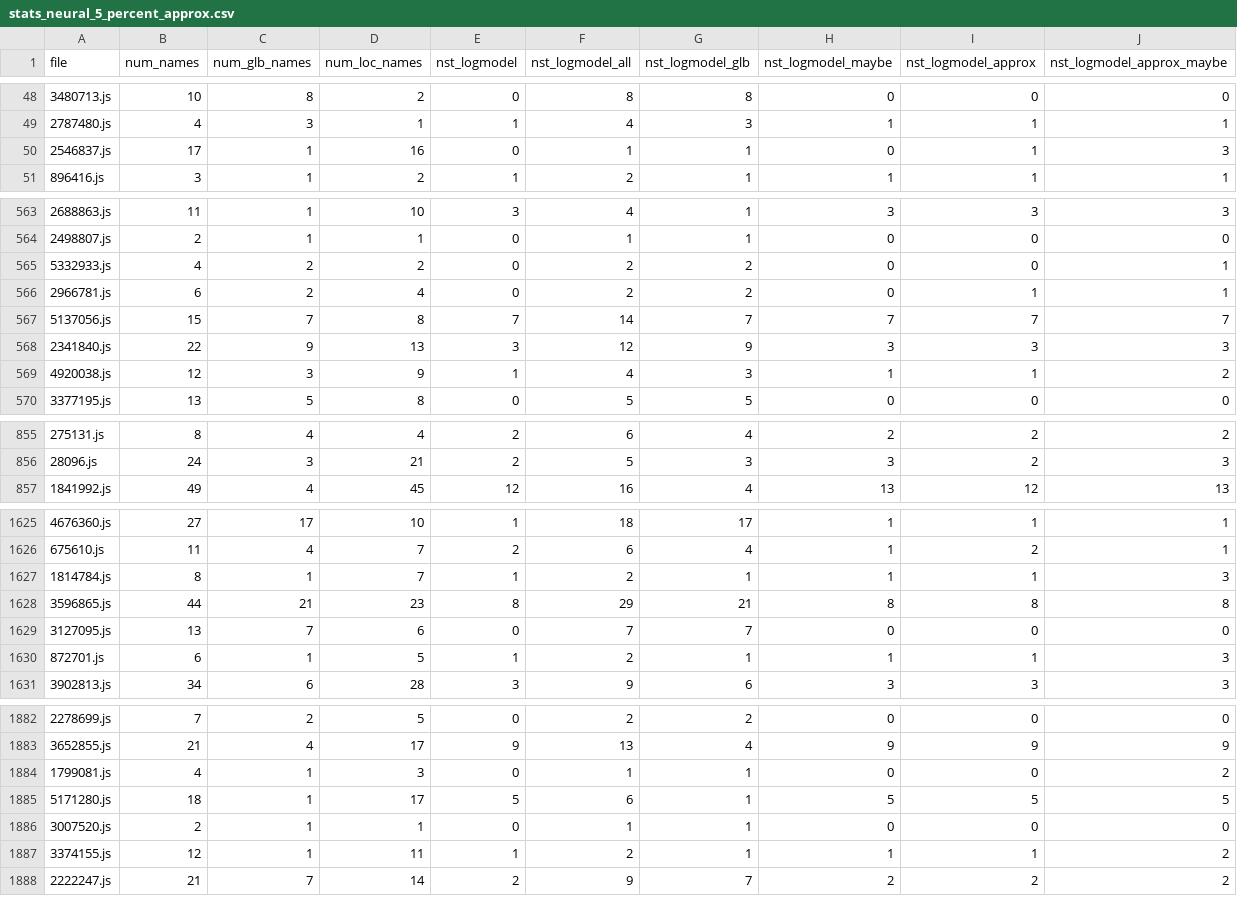
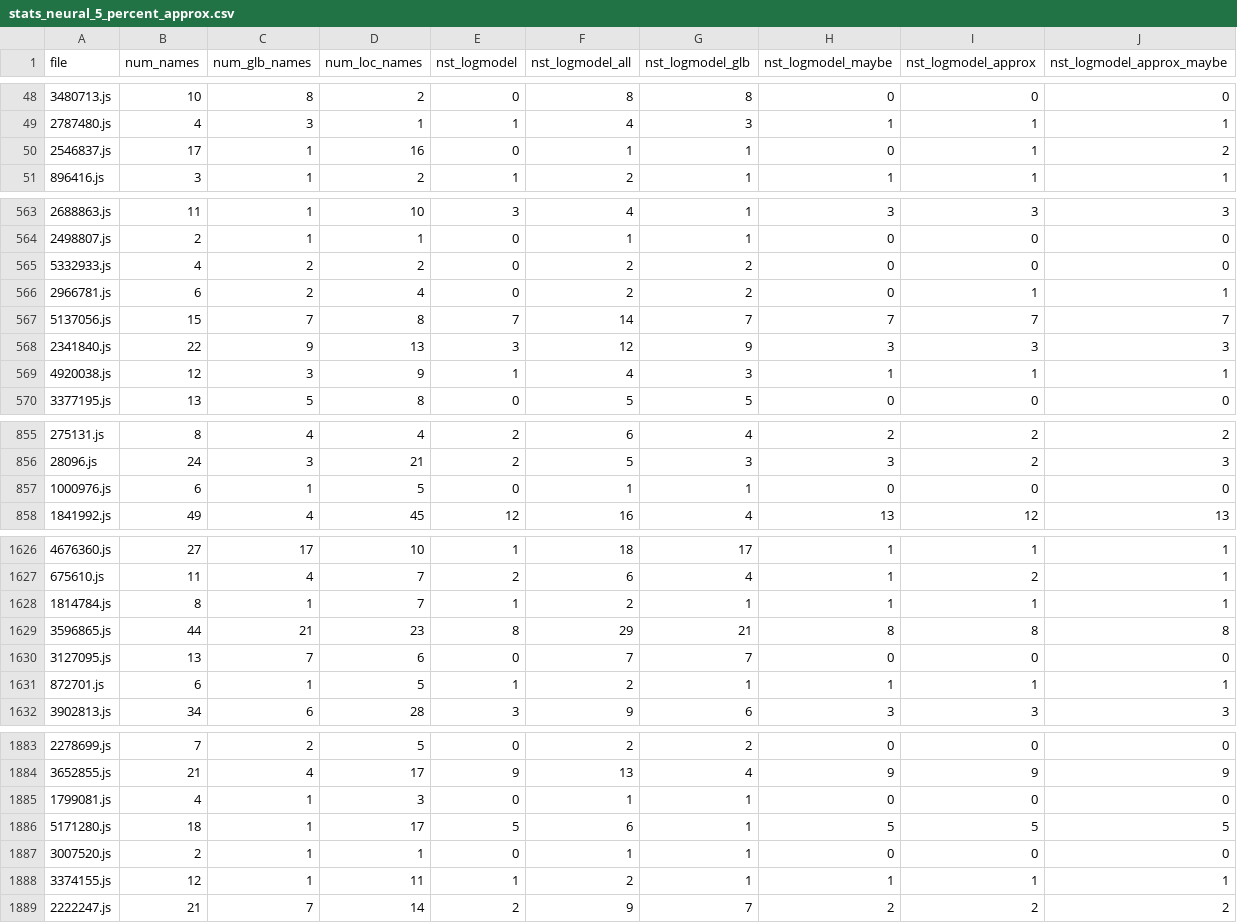
Before and after one commit to bvasiles/jsNaughty, a CSV file: evaluation/stats_neural_5_percent_approx.csv, drawn as a sheet; only a part is shown, gaps mark what is left out; the diff covers the shown part only.

Commit message:
Adding neural 5% replication.

```diff
--- a/evaluation/stats_neural_5_percent_approx.csv
+++ b/evaluation/stats_neural_5_percent_approx.csv
@@ -49,3 +49,3 @@ file;num_names;num_glb_names;num_loc_names;nst_logmodel;nst_logmodel_all;nst_log
 2787480.js;4;3;1;1;4;3;1;1;1
-2546837.js;17;1;16;0;1;1;0;1;3
+2546837.js;17;1;16;0;1;1;0;1;2
 896416.js;3;1;2;1;2;1;1;1;1
@@ -564,3 +564,3 @@ file;num_names;num_glb_names;num_loc_names;nst_logmodel;nst_logmodel_all;nst_log
 2498807.js;2;1;1;0;1;1;0;0;0
-5332933.js;4;2;2;0;2;2;0;0;1
+5332933.js;4;2;2;0;2;2;0;0;0
 2966781.js;6;2;4;0;2;2;0;1;1
@@ -568,3 +568,3 @@ file;num_names;num_glb_names;num_loc_names;nst_logmodel;nst_logmodel_all;nst_log
 2341840.js;22;9;13;3;12;9;3;3;3
-4920038.js;12;3;9;1;4;3;1;1;2
+4920038.js;12;3;9;1;4;3;1;1;1
 3377195.js;13;5;8;0;5;5;0;0;0
@@ -856,2 +856,3 @@ file;num_names;num_glb_names;num_loc_names;nst_logmodel;nst_logmodel_all;nst_log
 28096.js;24;3;21;2;5;3;3;2;3
+1000976.js;6;1;5;0;1;1;0;0;0
 1841992.js;49;4;45;12;16;4;13;12;13
@@ -1626,6 +1627,6 @@ file;num_names;num_glb_names;num_loc_names;nst_logmodel;nst_logmodel_all;nst_log
 675610.js;11;4;7;2;6;4;1;2;1
-1814784.js;8;1;7;1;2;1;1;1;3
+1814784.js;8;1;7;1;2;1;1;1;1
 3596865.js;44;21;23;8;29;21;8;8;8
 3127095.js;13;7;6;0;7;7;0;0;0
-872701.js;6;1;5;1;2;1;1;1;3
+872701.js;6;1;5;1;2;1;1;1;1
 3902813.js;34;6;28;3;9;6;3;3;3
@@ -1883,6 +1884,6 @@ file;num_names;num_glb_names;num_loc_names;nst_logmodel;nst_logmodel_all;nst_log
 3652855.js;21;4;17;9;13;4;9;9;9
-1799081.js;4;1;3;0;1;1;0;0;2
+1799081.js;4;1;3;0;1;1;0;0;0
 5171280.js;18;1;17;5;6;1;5;5;5
 3007520.js;2;1;1;0;1;1;0;0;0
-3374155.js;12;1;11;1;2;1;1;1;2
+3374155.js;12;1;11;1;2;1;1;1;1
 2222247.js;21;7;14;2;9;7;2;2;2
```
Also changed, not shown: 19 edited cells elsewhere in this file.
